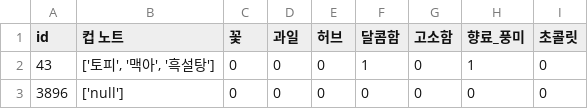
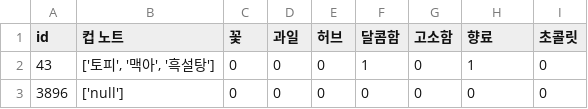
Before and after one commit to Kangwon-doo/project, a CSV file: category.csv, drawn as a sheet; only a part is shown.

Commit message:
modified column name

```diff
--- a/category.csv
+++ b/category.csv
@@ -1,2 +1,2 @@
-id,컵 노트,꽃,과일,허브,달콤함,고소함,향료_풍미,초콜릿
+id,컵 노트,꽃,과일,허브,달콤함,고소함,향료,초콜릿
 43,"['토피', '맥아', '흑설탕']",0,0,0,1,0,1,0
```
